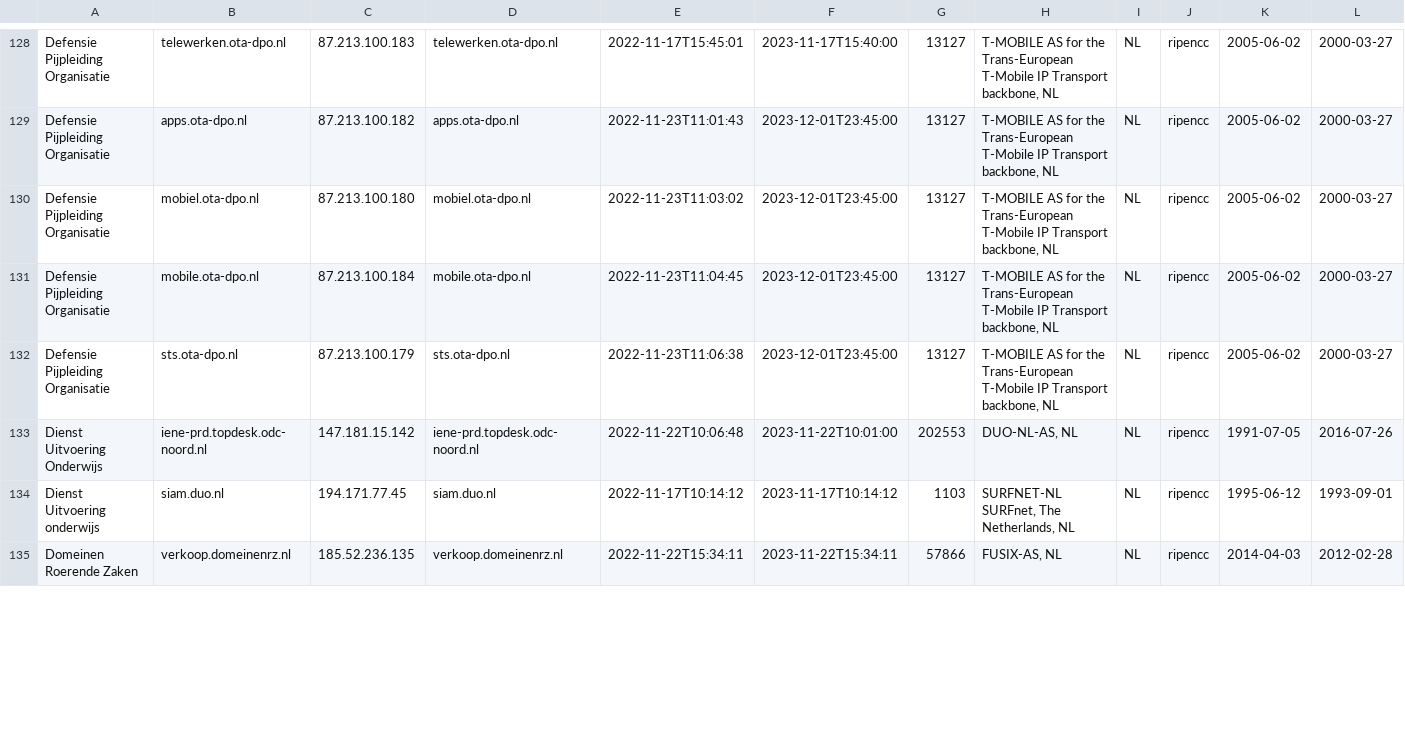
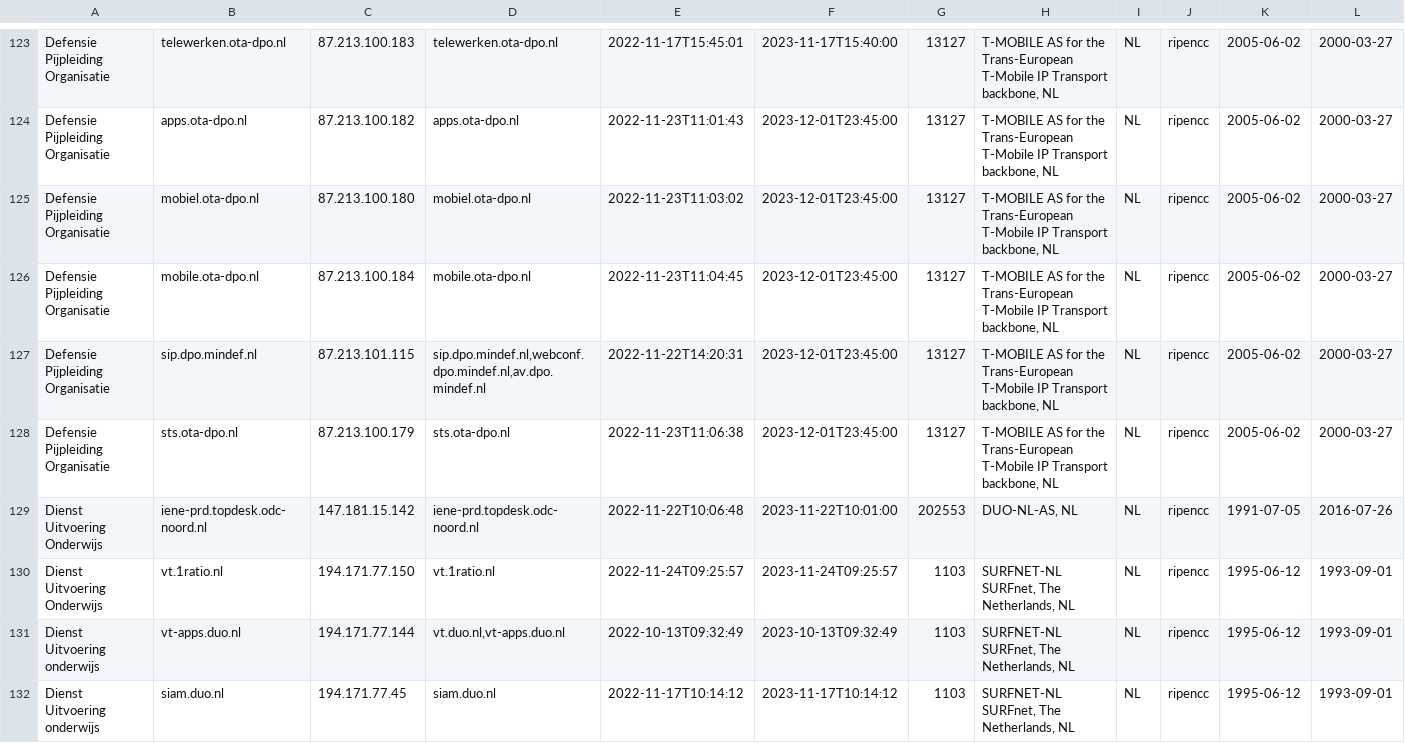
Before and after one commit to okoeroo/pkioverheidfinale, a CSV file: samples/pkioverheid.OUT_of_scope.expanded-output.csv, drawn as a sheet; only a part is shown, gaps mark what is left out; the shorter side is filled out with more unchanged rows; rows hold the shown columns only; the diff covers the shown part only; the diff names each change by its address in the sheet, - before the commit and + after, or states it on an @@ line.

```diff
--- a/samples/pkioverheid.OUT_of_scope.expanded-output.csv
+++ b/samples/pkioverheid.OUT_of_scope.expanded-output.csv
+row 127: Defensie Pijpleiding Organisatie | sip.dpo.mindef.nl | 87.213.101.115 | sip.dpo.mindef.nl,webconf.dpo.mindef.nl,av.dpo.mindef.nl | 2022-11-22T14:20:31 | 2023-12-01T23:45:00 | 13127 | T-MOBILE AS for the Trans-European T-Mobile IP Transport backbone, NL | NL | ripencc | 2005-06-02 | 2000-03-27
+row 130: Dienst Uitvoering Onderwijs | vt.1ratio.nl | 194.171.77.150 | vt.1ratio.nl | 2022-11-24T09:25:57 | 2023-11-24T09:25:57 | 1103 | SURFNET-NL SURFnet, The Netherlands, NL | NL | ripencc | 1995-06-12 | 1993-09-01
+row 131: Dienst Uitvoering onderwijs | vt-apps.duo.nl | 194.171.77.144 | vt.duo.nl,vt-apps.duo.nl | 2022-10-13T09:32:49 | 2023-10-13T09:32:49 | 1103 | SURFNET-NL SURFnet, The Netherlands, NL | NL | ripencc | 1995-06-12 | 1993-09-01
```
Also changed, not shown: 2 added rows, 5 removed rows and 14 edited cells elsewhere in this file, samples/pkioverheid.IN_scope.expanded-output.csv, samples/pkioverheid.expanded-output.csv.
